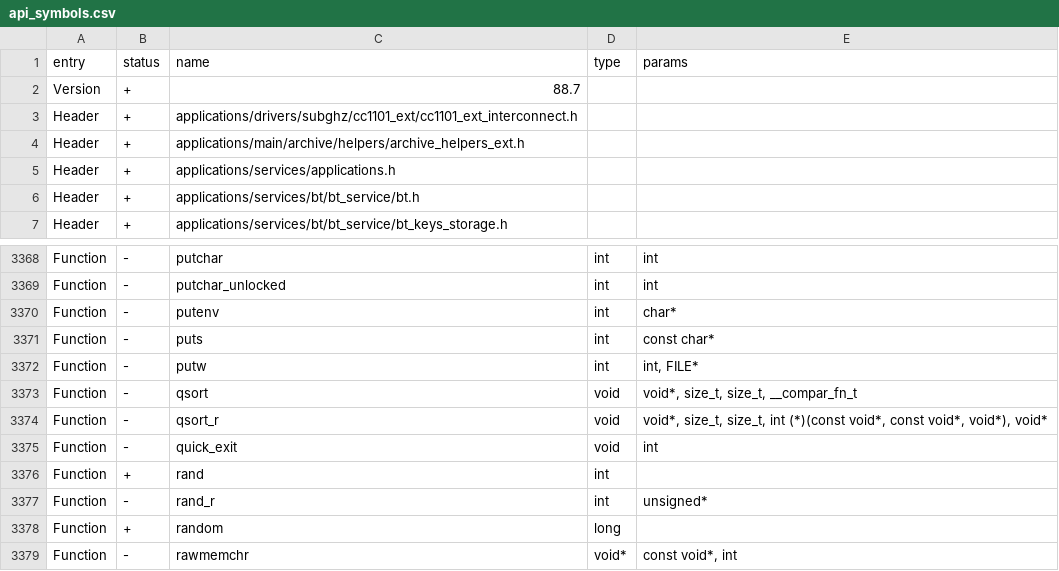
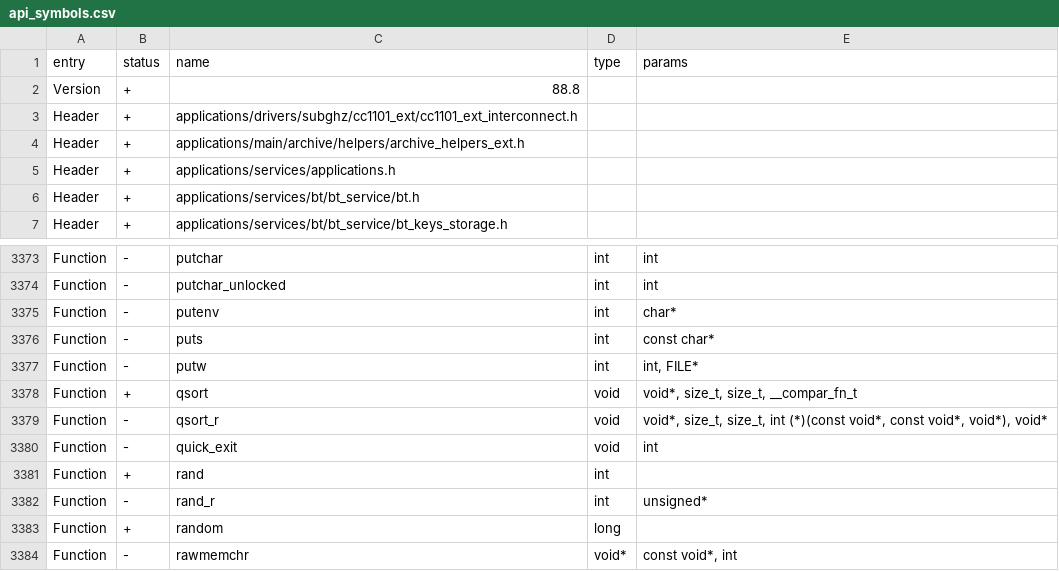
Before and after one commit to RogueMaster/flipperzero-firmware-wPlugins, a CSV file: targets/f7/api_symbols.csv, drawn as a sheet; only a part is shown, gaps mark what is left out; the diff covers the shown part only.

```diff
--- a/targets/f7/api_symbols.csv
+++ b/targets/f7/api_symbols.csv
@@ -1,3 +1,3 @@
 entry,status,name,type,params
-Version,+,88.7,,
+Version,+,88.8,,
 Header,+,applications/drivers/subghz/cc1101_ext/cc1101_ext_interconnect.h,,
@@ -3372,3 +3377,3 @@ Function,-,puts,int,const char*
 Function,-,putw,int,"int, FILE*"
-Function,-,qsort,void,"void*, size_t, size_t, __compar_fn_t"
+Function,+,qsort,void,"void*, size_t, size_t, __compar_fn_t"
 Function,-,qsort_r,void,"void*, size_t, size_t, int (*)(const void*, const void*, void*), void*"
```
Also changed, not shown: 6 added rows and 4 edited cells elsewhere in this file, 27 other files.
